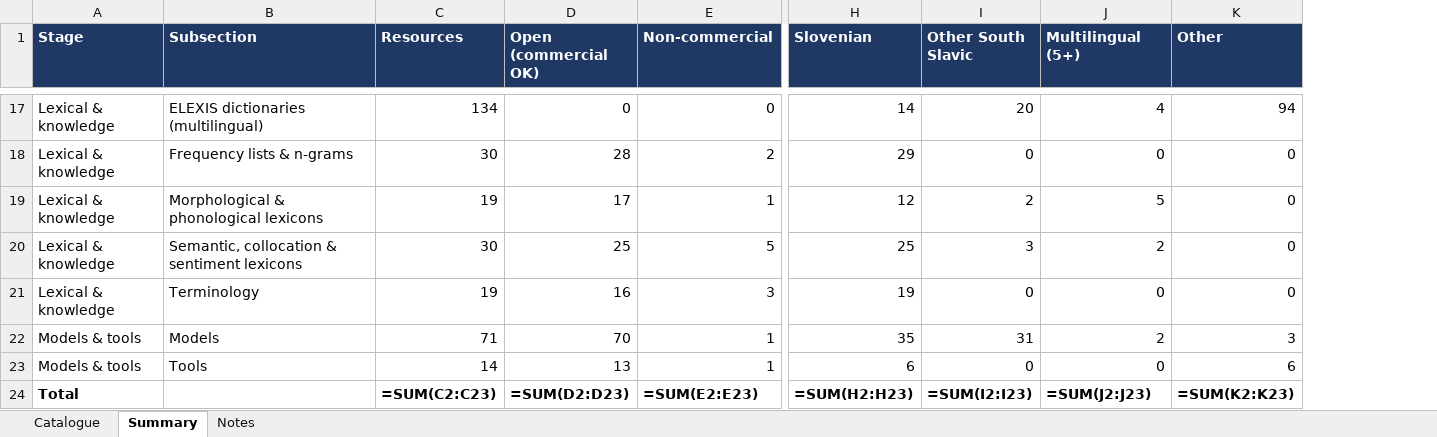
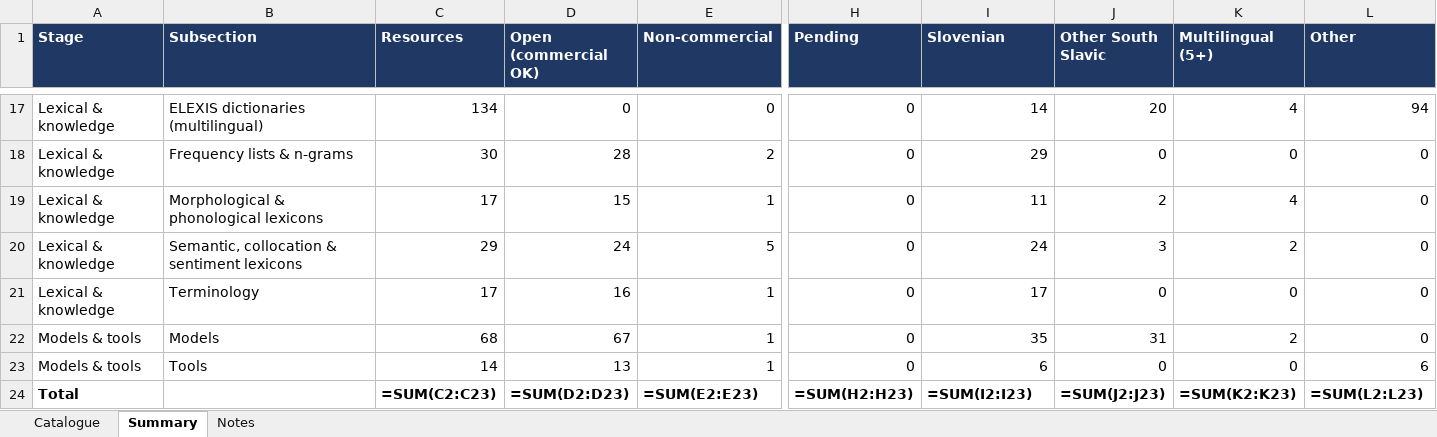
Before and after one commit to clarinsi/clarinsi4ai, an Excel workbook: clarinsi_ai_catalogue.xlsx, sheet Summary, drawn as a sheet; only a part is shown, gaps mark what is left out; values as stored, in another font and other column widths than the file's, no borders; formulas without a stored value are shown as written; addresses are those after the commit; the diff covers the shown part only; the diff names each change by its address in the sheet, - before the commit and + after, or states it on an @@ line.

```diff
--- a/clarinsi_ai_catalogue.xlsx (sheet Summary)
+++ b/clarinsi_ai_catalogue.xlsx (sheet Summary)
+column H (Pending), rows 17-24: 0 | 0 | 0 | 0 | 0 | 0 | 0 | =SUM(H2:H23)
-C19 (Resources): 19
+C19 (Resources): 17
-D19 (Open (commercial OK)): 17
+D19 (Open (commercial OK)): 15
-I19 (Slovenian): 12
+I19 (Slovenian): 11
-K19 (Multilingual (5+)): 5
+K19 (Multilingual (5+)): 4
-C20 (Resources): 30
+C20 (Resources): 29
-D20 (Open (commercial OK)): 25
+D20 (Open (commercial OK)): 24
-I20 (Slovenian): 25
+I20 (Slovenian): 24
-C21 (Resources): 19
+C21 (Resources): 17
-E21 (Non-commercial): 3
+E21 (Non-commercial): 1
-I21 (Slovenian): 19
+I21 (Slovenian): 17
-C22 (Resources): 71
+C22 (Resources): 68
-D22 (Open (commercial OK)): 70
+D22 (Open (commercial OK)): 67
-L22 (Other): 3
+L22 (Other): 0
-I24 (Slovenian): =SUM(H2:H23)
+I24 (Slovenian): =SUM(I2:I23)
-J24 (Other South Slavic): =SUM(I2:I23)
+J24 (Other South Slavic): =SUM(J2:J23)
-K24 (Multilingual (5+)): =SUM(J2:J23)
+K24 (Multilingual (5+)): =SUM(K2:K23)
-L24 (Other): =SUM(K2:K23)
+L24 (Other): =SUM(L2:L23)
```
Also changed, not shown: 31 edited cells elsewhere in this sheet, sheet Catalogue, sheet Notes, 14 other files.
